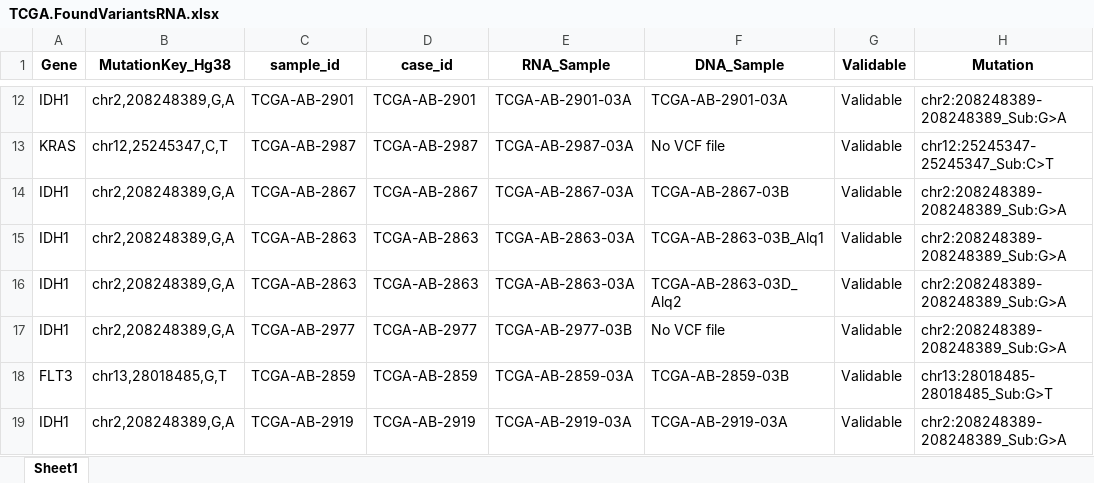
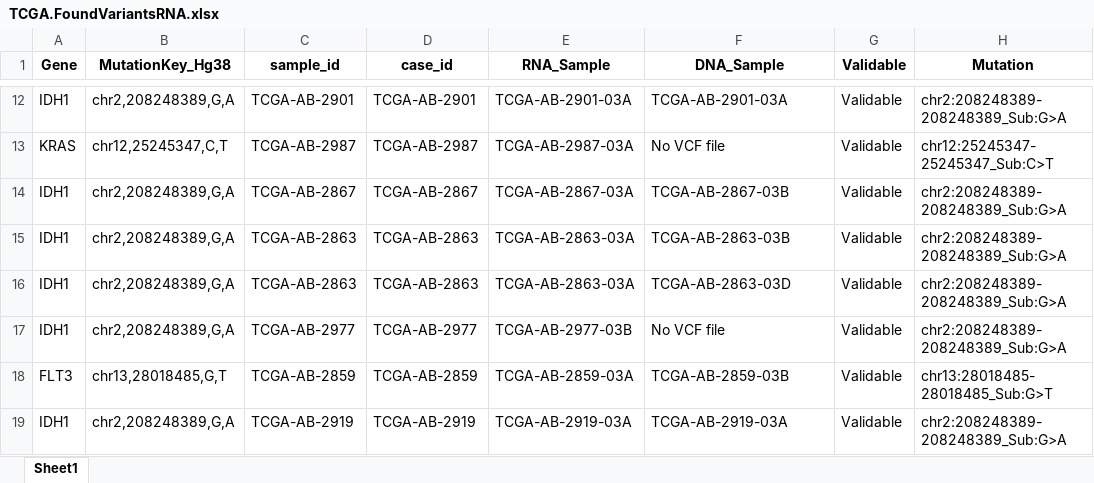
Before and after one commit to JVCervera/SplicingVariantsAML, an Excel workbook: Results/TCGA/TCGA.FoundVariantsRNA.xlsx, sheet Sheet1, drawn as a sheet; only a part is shown, gaps mark what is left out; values as stored, in another font and other column widths than the file's, no borders; the diff names each change by its address in the sheet, - before the commit and + after, or states it on an @@ line.

```diff
--- a/Results/TCGA/TCGA.FoundVariantsRNA.xlsx (sheet Sheet1)
+++ b/Results/TCGA/TCGA.FoundVariantsRNA.xlsx (sheet Sheet1)
-F15 (DNA_Sample): TCGA-AB-2863-03B_Alq1
+F15 (DNA_Sample): TCGA-AB-2863-03B
-F16 (DNA_Sample): TCGA-AB-2863-03D_Alq2
+F16 (DNA_Sample): TCGA-AB-2863-03D
```
Also changed, not shown: Results/TCGA/TCGA.FoundVariantsDNA.vaf.xlsx, Results/TCGA/TCGA.Variant_summary.xlsx, 3 other files.
